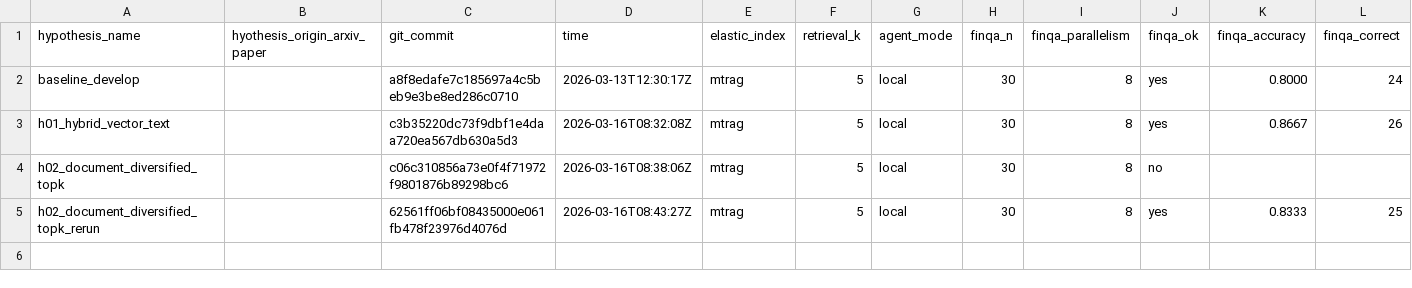
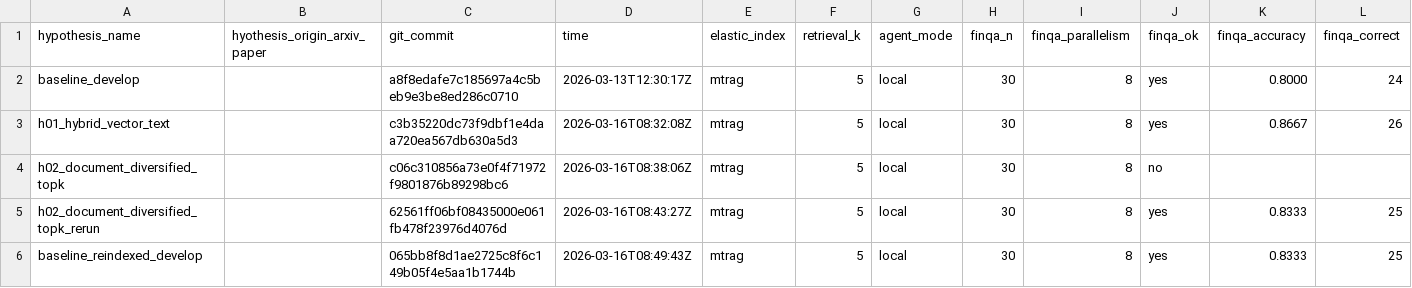
Before and after one commit to ar-or/autoresearchrag, a CSV file: results.csv, drawn as a sheet; only a part is shown; rows hold the shown columns only; the diff names each change by its address in the sheet, - before the commit and + after, or states it on an @@ line.

Commit message:
Record live-index develop baseline

```diff
--- a/results.csv
+++ b/results.csv
+row 6: baseline_reindexed_develop |  | 065bb8f8d1ae2725c8f6c149b05f4e5aa1b1744b | 2026-03-16T08:49:43Z | mtrag | 5 | local | 30 | 8 | yes | 0.8333 | 25
```
Also changed, not shown: 2 other files.
